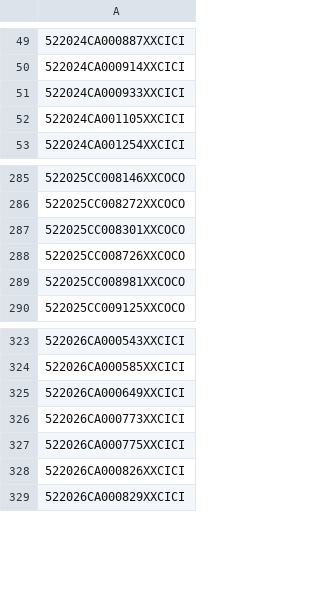
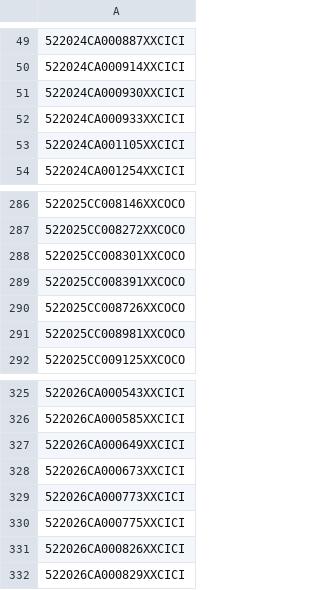
Before and after one commit to figlesias7/realforeclose, a CSV file: data/all_seen.csv, drawn as a sheet; only a part is shown, gaps mark what is left out.

```diff
--- a/data/all_seen.csv
+++ b/data/all_seen.csv
@@ -50,2 +50,3 @@
 522024CA000914XXCICI
+522024CA000930XXCICI
 522024CA000933XXCICI
@@ -287,2 +288,3 @@
 522025CC008301XXCOCO
+522025CC008391XXCOCO
 522025CC008726XXCOCO
@@ -325,2 +327,3 @@
 522026CA000649XXCICI
+522026CA000673XXCICI
 522026CA000773XXCICI
```
Also changed, not shown: data/event_log.csv, 3 other files.
